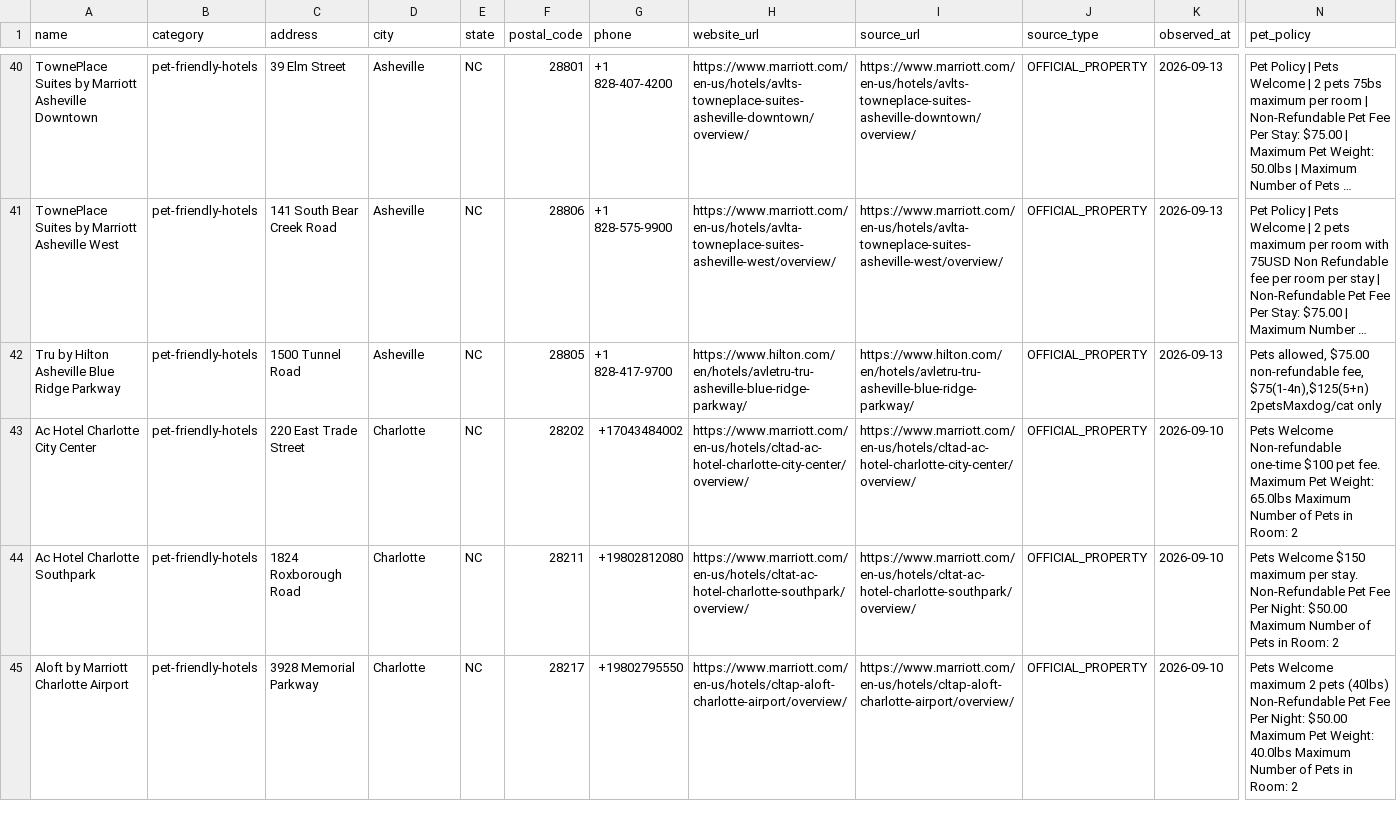
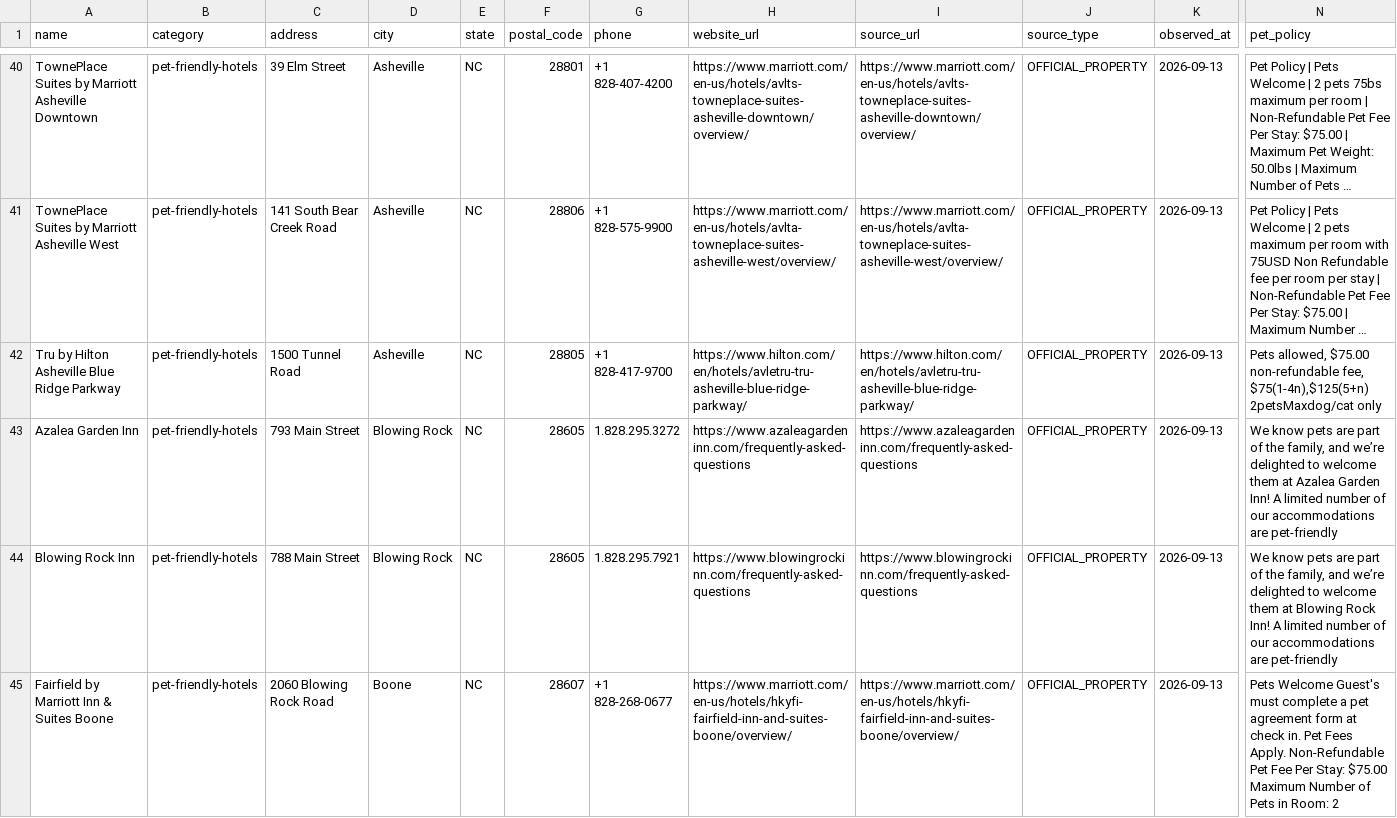
Before and after one commit to jfields80/atlas-dashboard, a CSV file: atlas-dashboard/launch_packages/pettripfinder/seed_businesses.csv, drawn as a sheet; only a part is shown, gaps mark what is left out; the shorter side is filled out with more unchanged rows; long unchanged cells end in …; rows hold the shown columns only; the diff covers the shown part only; the diff names each change by its address in the sheet, - before the commit and + after, or states it on an @@ line.

```diff
--- a/atlas-dashboard/launch_packages/pettripfinder/seed_businesses.csv
+++ b/atlas-dashboard/launch_packages/pettripfinder/seed_businesses.csv
+row 43: Azalea Garden Inn | pet-friendly-hotels | 793 Main Street | Blowing Rock | NC | 28605 | 1.828.295.3272 | https://www.azaleagardeninn.com/frequently-asked-questions | https://www.azaleagardeninn.com/frequently-asked-questions | OFFICIAL_PROPERTY | 2026-09-13 | We know pets are part of the family, and we’re delighted to welcome them at Azalea Garden Inn! A limited number of our accommodations are pet-friendly
+row 44: Blowing Rock Inn | pet-friendly-hotels | 788 Main Street | Blowing Rock | NC | 28605 | 1.828.295.7921 | https://www.blowingrockinn.com/frequently-asked-questions | https://www.blowingrockinn.com/frequently-asked-questions | OFFICIAL_PROPERTY | 2026-09-13 | We know pets are part of the family, and we’re delighted to welcome them at Blowing Rock Inn! A limited number of our accommodations are pet-friendly
+row 45: Fairfield by Marriott Inn & Suites Boone | pet-friendly-hotels | 2060 Blowing Rock Road | Boone | NC | 28607 | +1 828-268-0677 | https://www.marriott.com/en-us/hotels/hkyfi-fairfield-inn-and-suites-boone/overview/ | https://www.marriott.com/en-us/hotels/hkyfi-fairfield-inn-and-suites-boone/overview/ | OFFICIAL_PROPERTY | 2026-09-13 | Pets Welcome Guest's must complete a pet agreement form at check in. Pet Fees Apply. Non-Refundable Pet Fee Per Stay: $75.00 Maximum Number of Pets in Room: 2
```
Also changed, not shown: 8 added rows elsewhere in this file, 27 other files.
